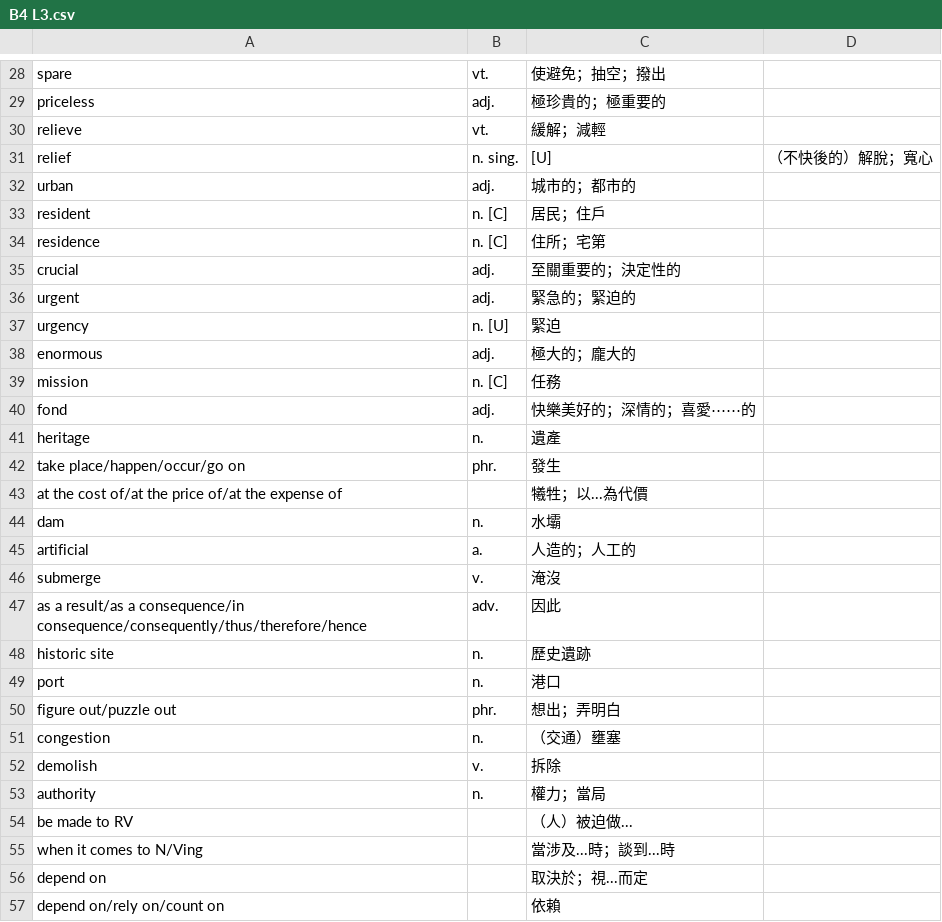
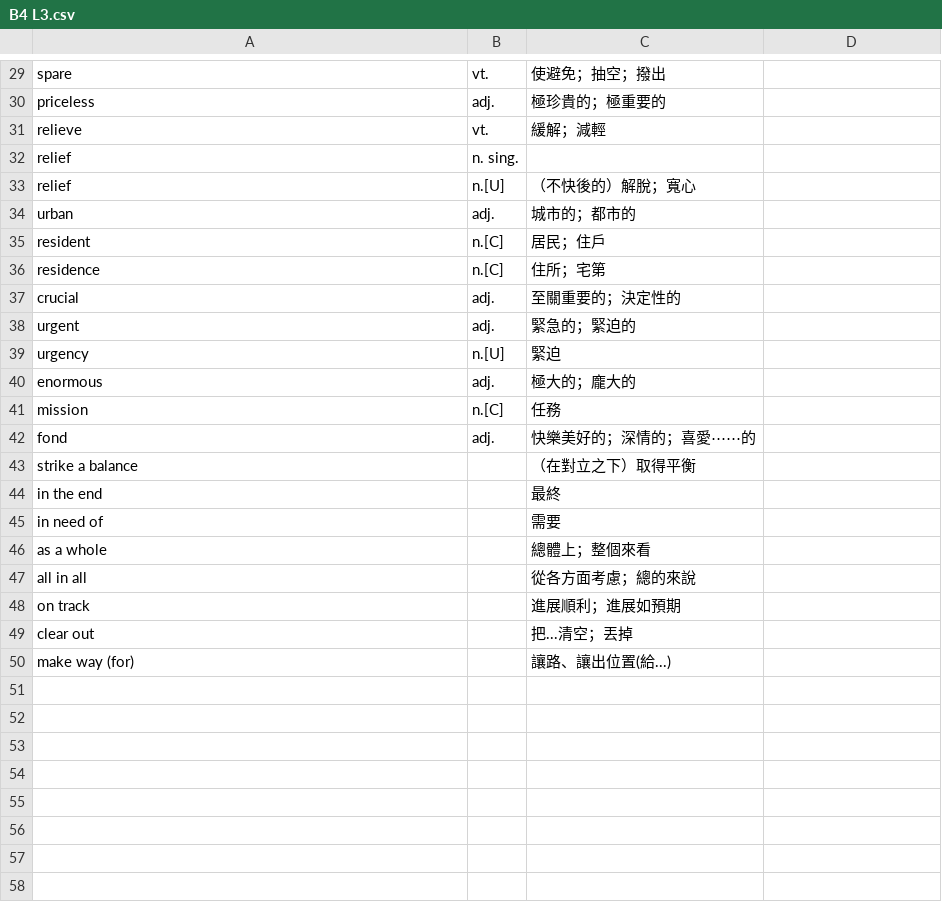
Before and after one commit to yih-0118/mlsh.github.io, a CSV file: 單字/非現行版本/單字json製作/B4 L3.csv, drawn as a sheet; only a part is shown, gaps mark what is left out; the diff covers the shown part only.

```diff
--- a/單字/非現行版本/單字json製作/B4 L3.csv
+++ b/單字/非現行版本/單字json製作/B4 L3.csv
@@ -30,28 +31,20 @@ priceless,adj.,極珍貴的；極重要的
 relieve,vt.,緩解；減輕
-relief,n. sing., [U],（不快後的）解脫；寬心
+relief,n. sing.,
+relief,n.[U],（不快後的）解脫；寬心
 urban,adj.,城市的；都市的
-resident,n. [C],居民；住戶
-residence,n. [C],住所；宅第
+resident,n.[C],居民；住戶
+residence,n.[C],住所；宅第
 crucial,adj.,至關重要的；決定性的
 urgent,adj.,緊急的；緊迫的
-urgency,n. [U],緊迫
+urgency,n.[U],緊迫
 enormous,adj.,極大的；龐大的
-mission,n. [C],任務
+mission,n.[C],任務
 fond,adj.,快樂美好的；深情的；喜愛⋯⋯的
-heritage,n.,遺產
-take place/happen/occur/go on,phr.,發生
-at the cost of/at the price of/at the expense of, ,犧牲；以...為代價
-dam,n.,水壩
-artificial,a.,人造的；人工的
-submerge,v.,淹沒
-as a result/as a consequence/in consequence/consequently/thus/therefore/hence,adv.,因此
-historic site,n.,歷史遺跡
-port,n.,港口
-figure out/puzzle out,phr.,想出；弄明白
-congestion,n.,（交通）壅塞
-demolish,v.,拆除
-authority,n.,權力；當局
-be made to RV, ,（人）被迫做...
-when it comes to N/Ving, ,當涉及...時；談到...時
-depend on, ,取決於；視...而定
-depend on/rely on/count on, ,依賴
+strike a balance,,（在對立之下）取得平衡
+in the end,,最終
+in need of,,需要
+as a whole,,總體上；整個來看
+all in all,,從各方面考慮；總的來說
+on track,,進展順利；進展如預期
+clear out,,把...清空；丟掉
+make way (for),,讓路、讓出位置(給...)
```
Also changed, not shown: 2 added rows, 1 removed row and 16 edited cells elsewhere in this file, 27 other files.
